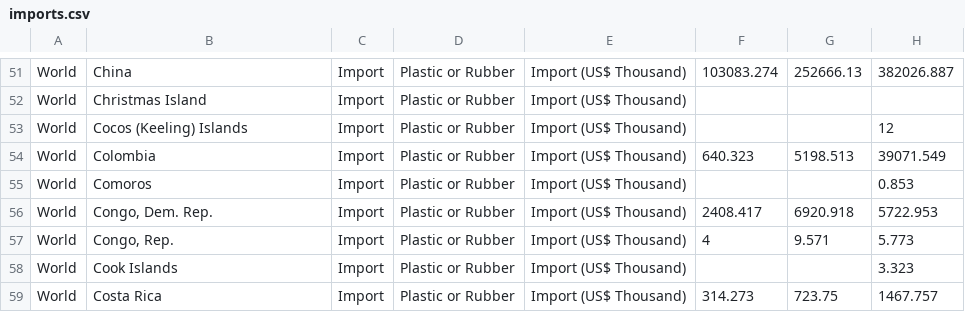
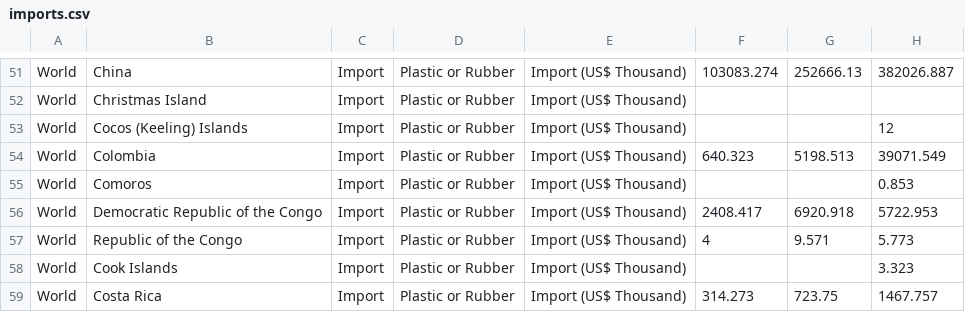
Before and after one commit to russellstrauss/microplastics, a CSV file: assets/js/data/imports.csv, drawn as a sheet; only a part is shown, gaps mark what is left out; the diff covers the shown part only; the diff names each change by its address in the sheet, - before the commit and + after, or states it on an @@ line.

```diff
--- a/assets/js/data/imports.csv
+++ b/assets/js/data/imports.csv
-B56: Congo, Dem. Rep.
+B56: Democratic Republic of the Congo
-B57: Congo, Rep.
+B57: Republic of the Congo
```
Also changed, not shown: 1 removed row and 5 edited cells elsewhere in this file, assets/js/data/exports.csv, assets/js/data/mismanagedglobal.csv.
